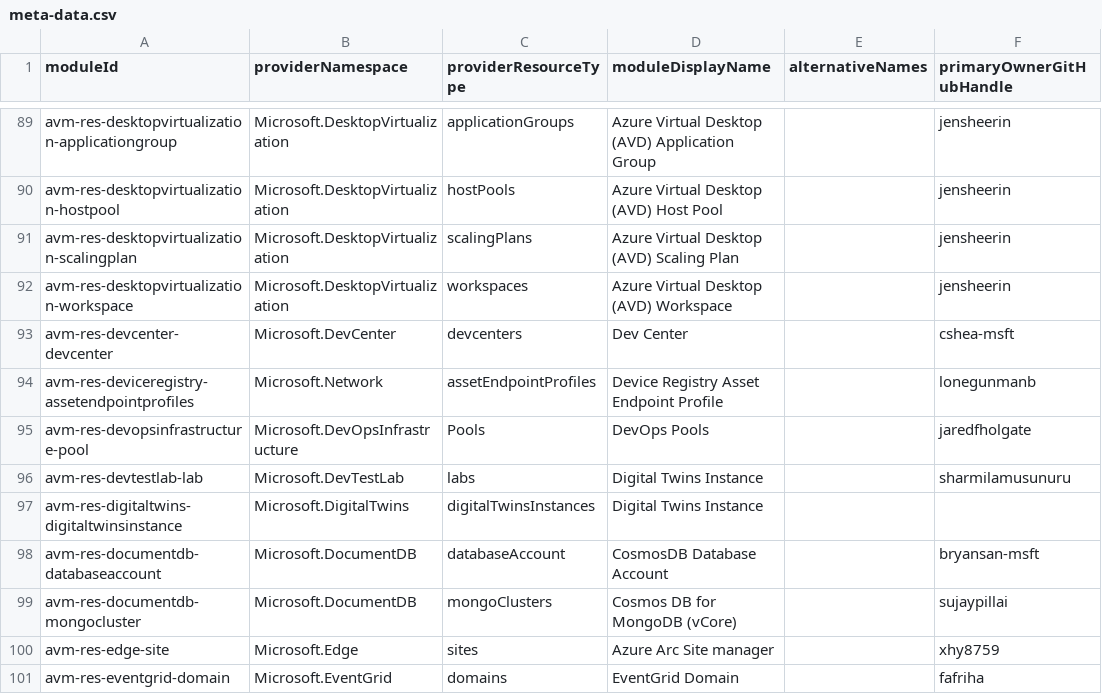
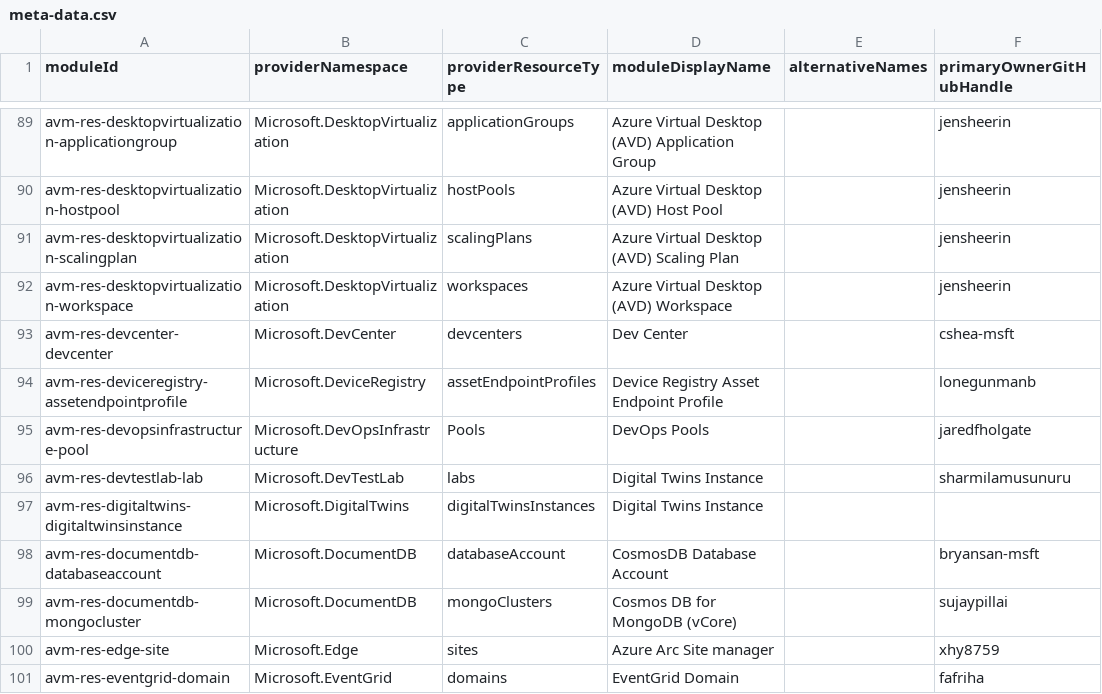
Before and after one commit to Azure/avm-terraform-governance, a CSV file: tf-repo-mgmt/repository-meta-data/meta-data.csv, drawn as a sheet; only a part is shown, gaps mark what is left out; the diff names each change by its address in the sheet, - before the commit and + after, or states it on an @@ line.

Commit message:
chore: add avm-res-deviceregistry-assetendpointprofile metadata (#304)
This PR adds metadata for the
avm-res-deviceregistry-assetendpointprofile module.

```diff
--- a/tf-repo-mgmt/repository-meta-data/meta-data.csv
+++ b/tf-repo-mgmt/repository-meta-data/meta-data.csv
-A94 (moduleId): avm-res-deviceregistry-assetendpointprofiles
+A94 (moduleId): avm-res-deviceregistry-assetendpointprofile
-B94 (providerNamespace): Microsoft.Network
+B94 (providerNamespace): Microsoft.DeviceRegistry
```
